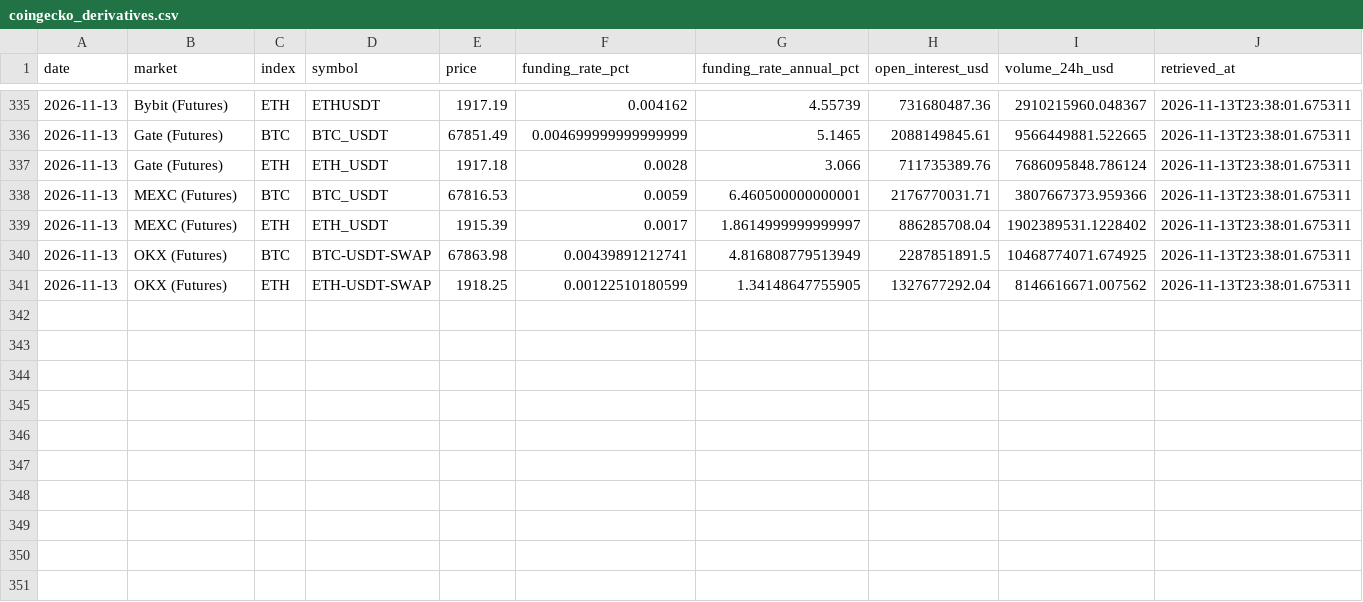
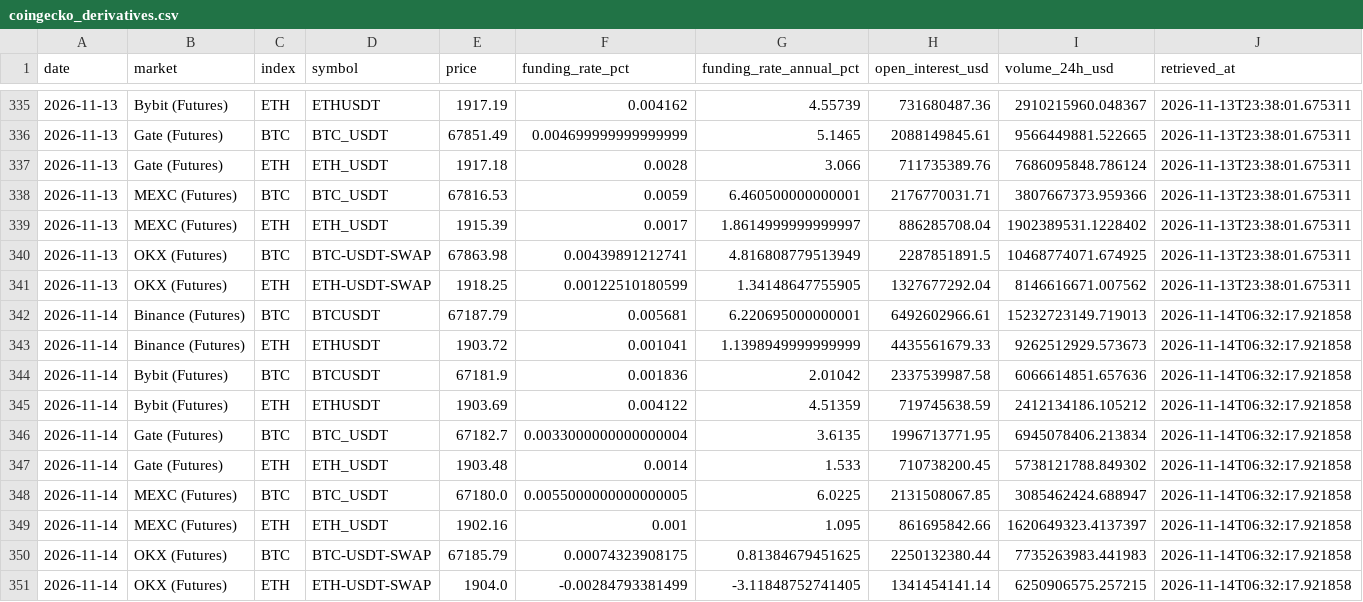
Before and after one commit to d87skg/gmre-collectors, a CSV file: data/coingecko_derivatives.csv, drawn as a sheet; only a part is shown, gaps mark what is left out.

```diff
--- a/data/coingecko_derivatives.csv
+++ b/data/coingecko_derivatives.csv
@@ -341 +341,11 @@ date,market,index,symbol,price,funding_rate_pct,funding_rate_annual_pct,open_int
 2026-11-13,OKX (Futures),ETH,ETH-USDT-SWAP,1918.25,0.00122510180599,1.34148647755905,1327677292.04,8146616671.007562,2026-11-13T23:38:01.675311
+2026-11-14,Binance (Futures),BTC,BTCUSDT,67187.79,0.005681,6.220695000000001,6492602966.61,15232723149.719013,2026-11-14T06:32:17.921858
+2026-11-14,Binance (Futures),ETH,ETHUSDT,1903.72,0.001041,1.1398949999999999,4435561679.33,9262512929.573673,2026-11-14T06:32:17.921858
+2026-11-14,Bybit (Futures),BTC,BTCUSDT,67181.9,0.001836,2.01042,2337539987.58,6066614851.657636,2026-11-14T06:32:17.921858
+2026-11-14,Bybit (Futures),ETH,ETHUSDT,1903.69,0.004122,4.51359,719745638.59,2412134186.105212,2026-11-14T06:32:17.921858
+2026-11-14,Gate (Futures),BTC,BTC_USDT,67182.7,0.0033000000000000004,3.6135,1996713771.95,6945078406.213834,2026-11-14T06:32:17.921858
+2026-11-14,Gate (Futures),ETH,ETH_USDT,1903.48,0.0014,1.533,710738200.45,5738121788.849302,2026-11-14T06:32:17.921858
+2026-11-14,MEXC (Futures),BTC,BTC_USDT,67180.0,0.0055000000000000005,6.0225,2131508067.85,3085462424.688947,2026-11-14T06:32:17.921858
+2026-11-14,MEXC (Futures),ETH,ETH_USDT,1902.16,0.001,1.095,861695842.66,1620649323.4137397,2026-11-14T06:32:17.921858
+2026-11-14,OKX (Futures),BTC,BTC-USDT-SWAP,67185.79,0.00074323908175,0.81384679451625,2250132380.44,7735263983.441983,2026-11-14T06:32:17.921858
+2026-11-14,OKX (Futures),ETH,ETH-USDT-SWAP,1904.0,-0.00284793381499,-3.11848752741405,1341454141.14,6250906575.257215,2026-11-14T06:32:17.921858
```
Also changed, not shown: data/coingecko_exchange_vol.csv, data/coingecko_stablecoins.csv, 22 other files.
